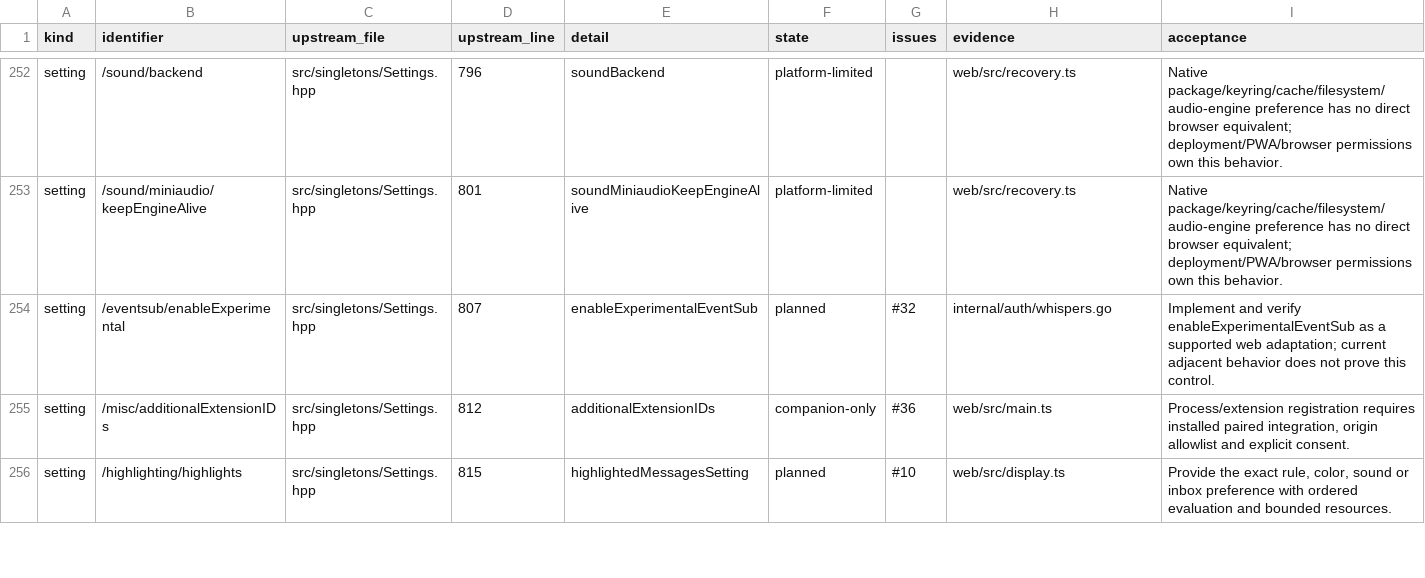
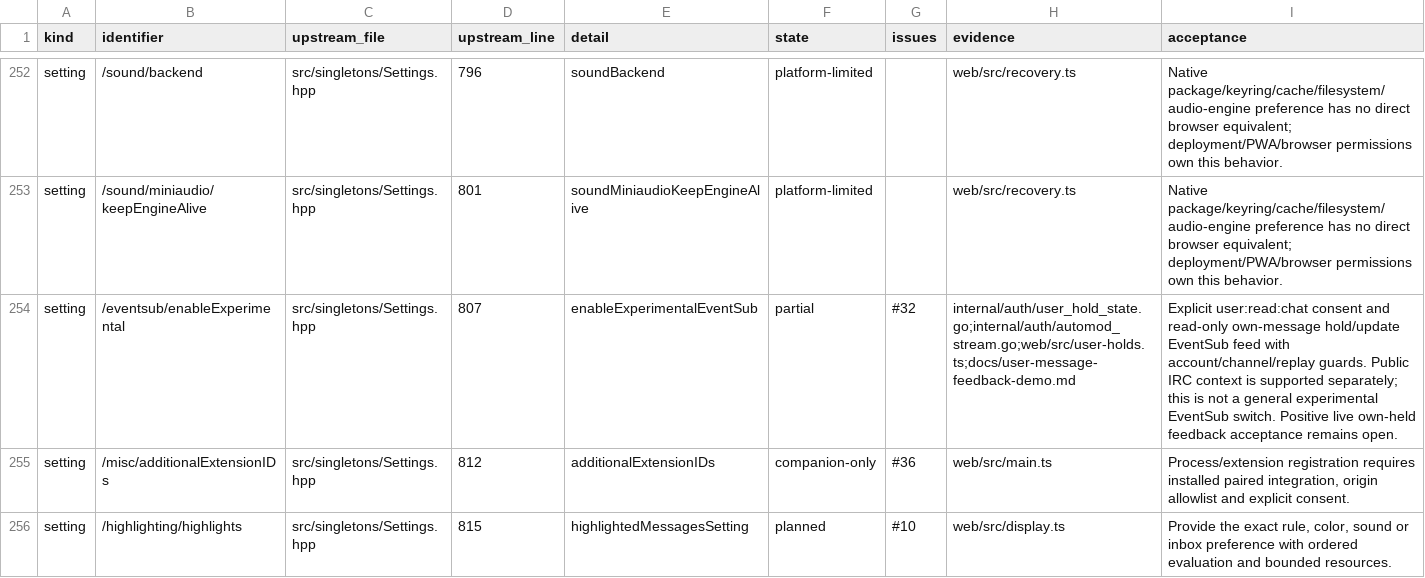
Before and after one commit to PatrickFanella/chatty-cat, a CSV file: docs/chatterino-coverage.csv, drawn as a sheet; only a part is shown, gaps mark what is left out.

Commit message:
Add explicit account-private own-message EventSub feedback

```diff
--- a/docs/chatterino-coverage.csv
+++ b/docs/chatterino-coverage.csv
@@ -253,3 +253,3 @@ setting,/sound/backend,src/singletons/Settings.hpp,796,soundBackend,platform-lim
 setting,/sound/miniaudio/keepEngineAlive,src/singletons/Settings.hpp,801,soundMiniaudioKeepEngineAlive,platform-limited,,web/src/recovery.ts,Native package/keyring/cache/filesystem/audio-engine preference has no direct browser equivalent; deployment/PWA/browser permissions own this behavior.
-setting,/eventsub/enableExperimental,src/singletons/Settings.hpp,807,enableExperimentalEventSub,planned,#32,internal/auth/whispers.go,Implement and verify enableExperimentalEventSub as a supported web adaptation; current adjacent behavior does not prove this control.
+setting,/eventsub/enableExperimental,src/singletons/Settings.hpp,807,enableExperimentalEventSub,partial,#32,internal/auth/user_hold_state.go;internal/auth/automod_stream.go;web/src/user-holds.ts;docs/user-message-feedback-demo.md,Explicit user:read:chat consent and read-only own-message hold/update EventSub feed with account/channel/replay guards. Public IRC context is supported separately; this is not a general experimental EventSub switch. Positive live own-held feedback acceptance remains open.
 setting,/misc/additionalExtensionIDs,src/singletons/Settings.hpp,812,additionalExtensionIDs,companion-only,#36,web/src/main.ts,"Process/extension registration requires installed paired integration, origin allowlist and explicit consent."
```
Also changed, not shown: 13 other files.
